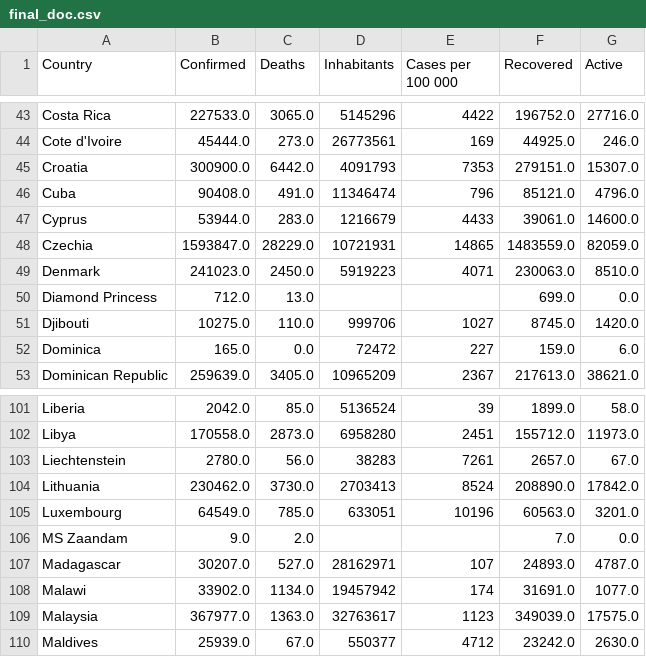
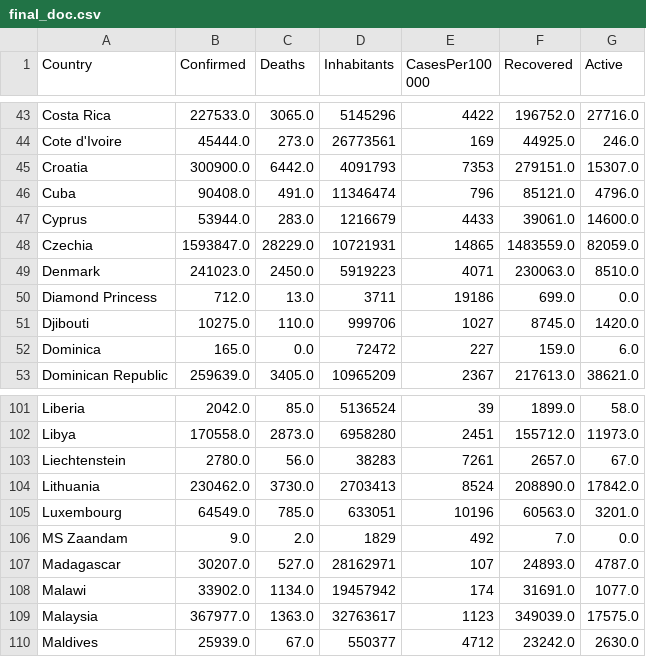
Before and after one commit to Moo4Cash/PA1450-2021, a CSV file: final_doc.csv, drawn as a sheet; only a part is shown, gaps mark what is left out; the diff names each change by its address in the sheet, - before the commit and + after, or states it on an @@ line.

```diff
--- a/final_doc.csv
+++ b/final_doc.csv
-E1: Cases per 100 000
+E1: CasesPer100 000
-D50 (Inhabitants): (empty)
+D50 (Inhabitants): 3711
-E50 (CasesPer100 000): (empty)
+E50 (CasesPer100 000): 19186
-D106 (Inhabitants): (empty)
+D106 (Inhabitants): 1829
-E106 (CasesPer100 000): (empty)
+E106 (CasesPer100 000): 492
```
Also changed, not shown: 3 other files.
